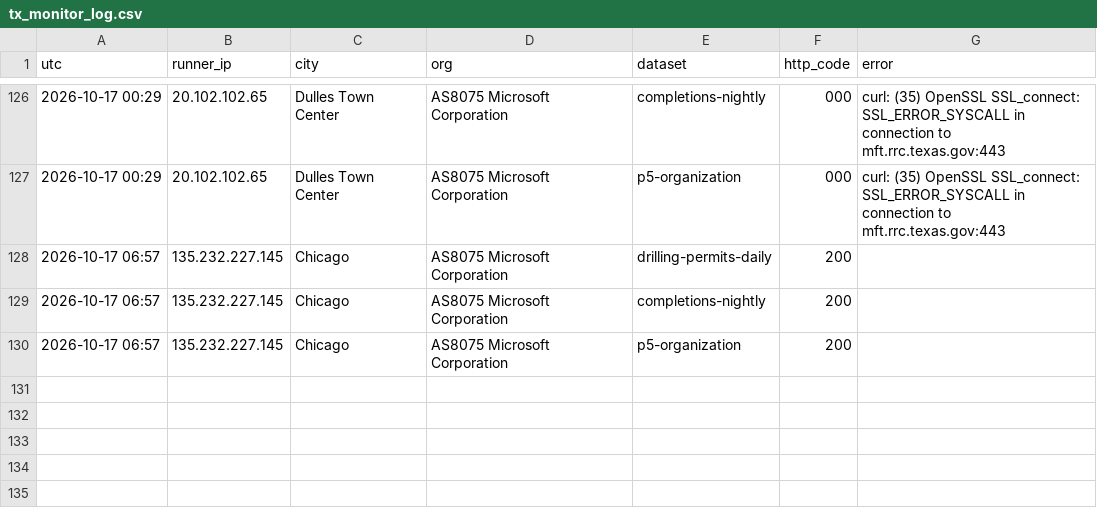
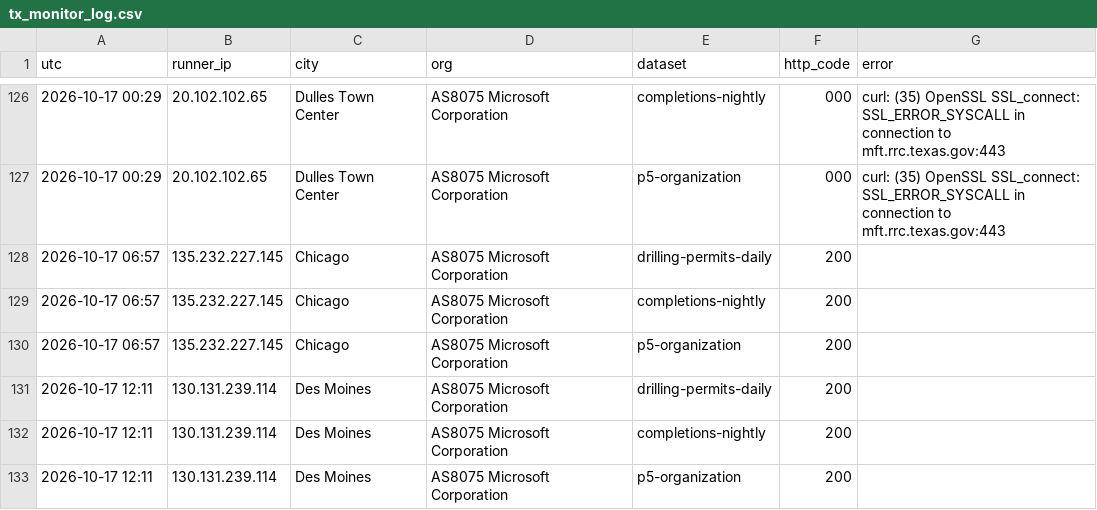
Before and after one commit to fpciulla-cpu/permian-well-tracker, a CSV file: probe/output/tx_monitor_log.csv, drawn as a sheet; only a part is shown, gaps mark what is left out; the diff names each change by its address in the sheet, - before the commit and + after, or states it on an @@ line.

```diff
--- a/probe/output/tx_monitor_log.csv
+++ b/probe/output/tx_monitor_log.csv
+row 131: 2026-10-17 12:11 | 130.131.239.114 | Des Moines | AS8075 Microsoft Corporation | drilling-permits-daily | 200
+row 132: 2026-10-17 12:11 | 130.131.239.114 | Des Moines | AS8075 Microsoft Corporation | completions-nightly | 200
+row 133: 2026-10-17 12:11 | 130.131.239.114 | Des Moines | AS8075 Microsoft Corporation | p5-organization | 200
```
Also changed, not shown: 3 other files.
